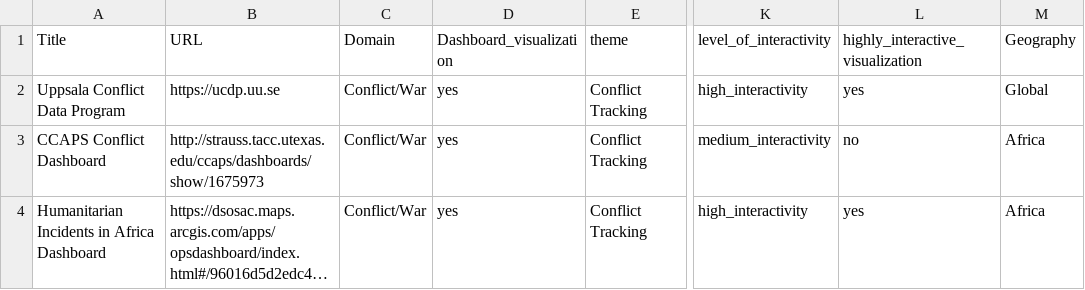
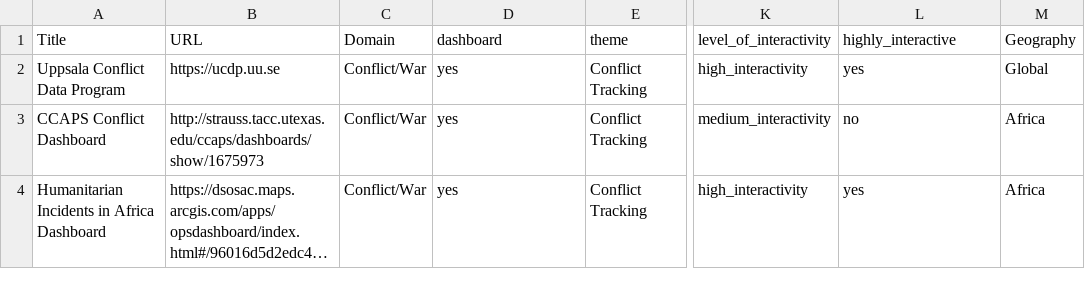
Before and after one commit to conflictvis/conflictvis.github.io, a CSV file: web_vis3.csv, drawn as a sheet; only a part is shown, gaps mark what is left out; long unchanged cells end in …; the diff names each change by its address in the sheet, - before the commit and + after, or states it on an @@ line.

Commit message:
updated website

```diff
--- a/web_vis3.csv
+++ b/web_vis3.csv
-D1: Dashboard_visualization
+D1: dashboard
-L1: highly_interactive_visualization
+L1: highly_interactive
```
